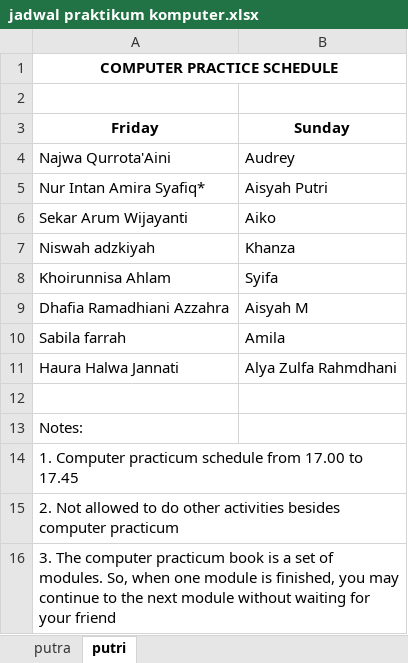
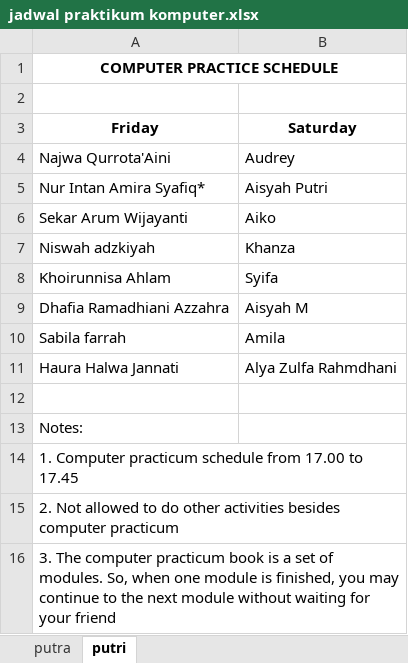
Before and after one commit to mzaini30/komputer, an Excel workbook: jadwal praktikum komputer.xlsx, sheet putri, drawn as a sheet; values as stored, in another font and other column widths than the file's, no borders; the diff names each change by its address in the sheet, - before the commit and + after, or states it on an @@ line.

```diff
--- a/jadwal praktikum komputer.xlsx (sheet putri)
+++ b/jadwal praktikum komputer.xlsx (sheet putri)
-B3: Sunday
+B3: Saturday
```
Also changed, not shown: 2 other files.
